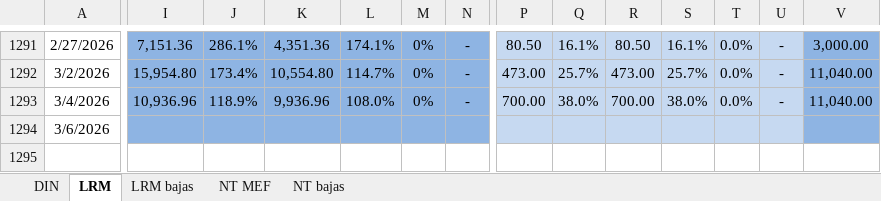
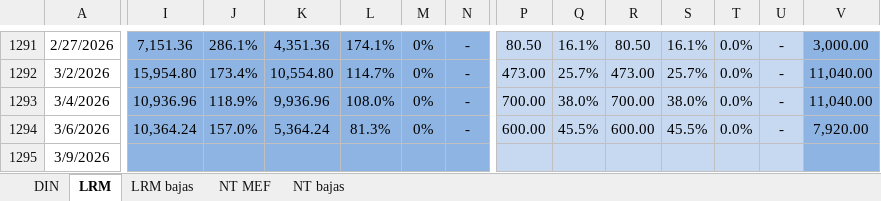
Before and after one commit to jforrisi/dcp, an Excel workbook: update/historicos/instrumentos_emitidos_bcu_y_gobierno_central.xlsx, sheet LRM, drawn as a sheet; only a part is shown, gaps mark what is left out; values as stored, in another font and other column widths than the file's, no borders; charts and pictures not drawn; rows hold the shown columns only; the diff covers the shown part only; the diff names each change by its address in the sheet, - before the commit and + after, or states it on an @@ line.

```diff
--- a/update/historicos/instrumentos_emitidos_bcu_y_gobierno_central.xlsx (sheet LRM)
+++ b/update/historicos/instrumentos_emitidos_bcu_y_gobierno_central.xlsx (sheet LRM)
-I1294: (empty)
+I1294: 10,364.24
-J1294: (empty)
+J1294: 157.0%
-K1294: (empty)
+K1294: 5,364.24
-L1294: (empty)
+L1294: 81.3%
-M1294: (empty)
+M1294: 0%
-N1294: (empty)
+N1294: -
-P1294: (empty)
+P1294: 600.00
-Q1294: (empty)
+Q1294: 45.5%
-R1294: (empty)
+R1294: 600.00
-S1294: (empty)
+S1294: 45.5%
-T1294: (empty)
+T1294: 0.0%
-U1294: (empty)
+U1294: -
-V1294: (empty)
+V1294: 7,920.00
+row 1295: 3/9/2026
```
Also changed, not shown: 8 edited cells elsewhere in this sheet, update/historicos/expectativas_inflacion_mexico.xlsx, update/historicos/expectativas_inflacion_peru.xlsx, 1 other file.
